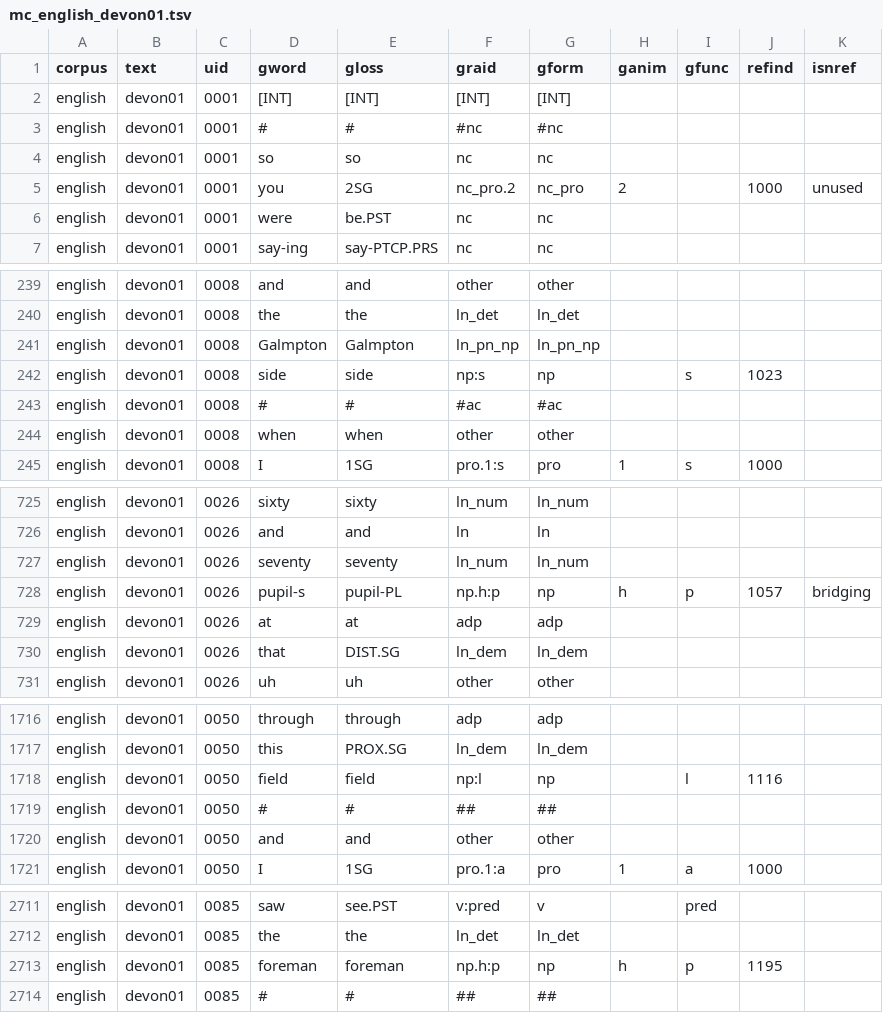
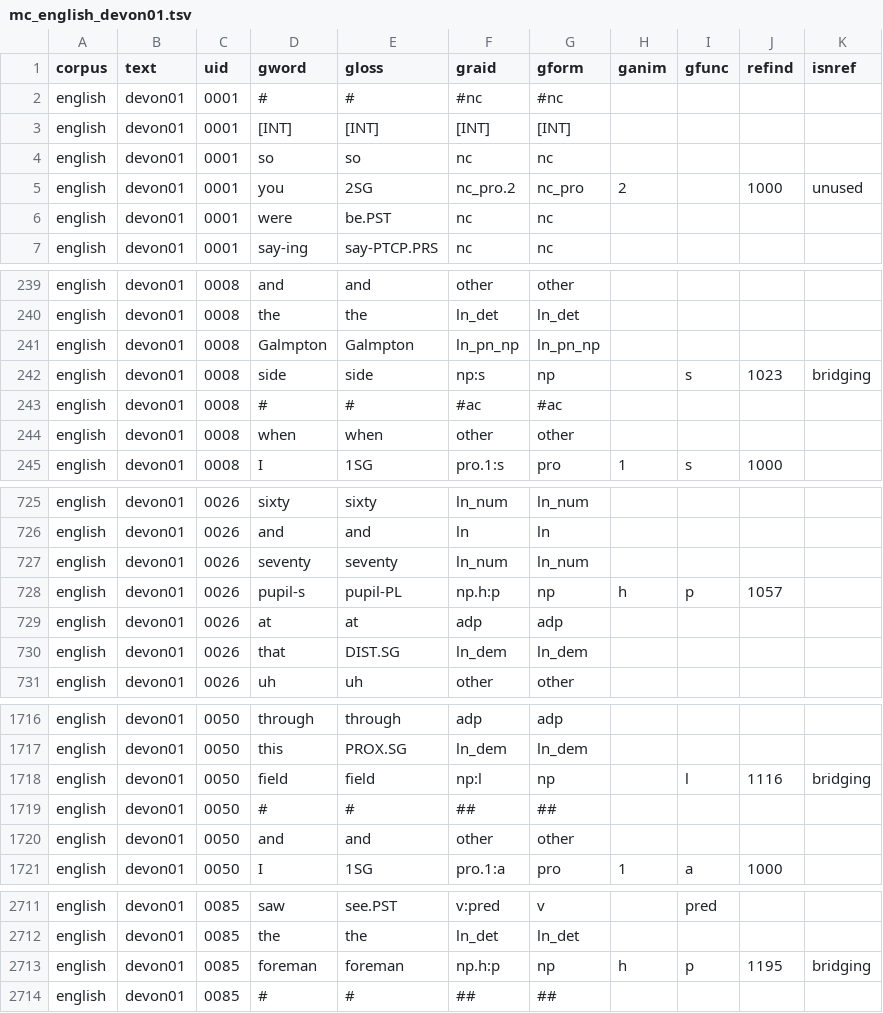
Before and after one commit to Multi-CAST/mcenglish, a TSV file: cldf/media/mc_english_devon01.tsv, drawn as a sheet; only a part is shown, gaps mark what is left out; the diff covers the shown part only.

```diff
--- a/cldf/media/mc_english_devon01.tsv
+++ b/cldf/media/mc_english_devon01.tsv
@@ -1,4 +1,4 @@
 corpus	text	uid	gword	gloss	graid	gform	ganim	gfunc	refind	isnref
+english	devon01	0001	#	#	#nc	#nc				
 english	devon01	0001	[INT]	[INT]	[INT]	[INT]				
-english	devon01	0001	#	#	#nc	#nc				
 english	devon01	0001	so	so	nc	nc				
@@ -241,3 +241,3 @@ english	devon01	0008	the	the	ln_det	ln_det
 english	devon01	0008	Galmpton	Galmpton	ln_pn_np	ln_pn_np				
-english	devon01	0008	side	side	np:s	np		s	1023	
+english	devon01	0008	side	side	np:s	np		s	1023	bridging
 english	devon01	0008	#	#	#ac	#ac				
@@ -727,3 +727,3 @@ english	devon01	0026	and	and	ln	ln
 english	devon01	0026	seventy	seventy	ln_num	ln_num				
-english	devon01	0026	pupil-s	pupil-PL	np.h:p	np	h	p	1057	bridging
+english	devon01	0026	pupil-s	pupil-PL	np.h:p	np	h	p	1057	
 english	devon01	0026	at	at	adp	adp				
@@ -1717,3 +1717,3 @@ english	devon01	0050	through	through	adp	adp
 english	devon01	0050	this	PROX.SG	ln_dem	ln_dem				
-english	devon01	0050	field	field	np:l	np		l	1116	
+english	devon01	0050	field	field	np:l	np		l	1116	bridging
 english	devon01	0050	#	#	##	##				
@@ -2712,3 +2712,3 @@ english	devon01	0085	saw	see.PST	v:pred	v		pred
 english	devon01	0085	the	the	ln_det	ln_det				
-english	devon01	0085	foreman	foreman	np.h:p	np	h	p	1195	
+english	devon01	0085	foreman	foreman	np.h:p	np	h	p	1195	bridging
 english	devon01	0085	#	#	##	##				
```
Also changed, not shown: 4 edited cells elsewhere in this file, cldf/media/mc_english_kent01.tsv, cldf/media/mc_english_kent02_a.tsv, 25 other files.
